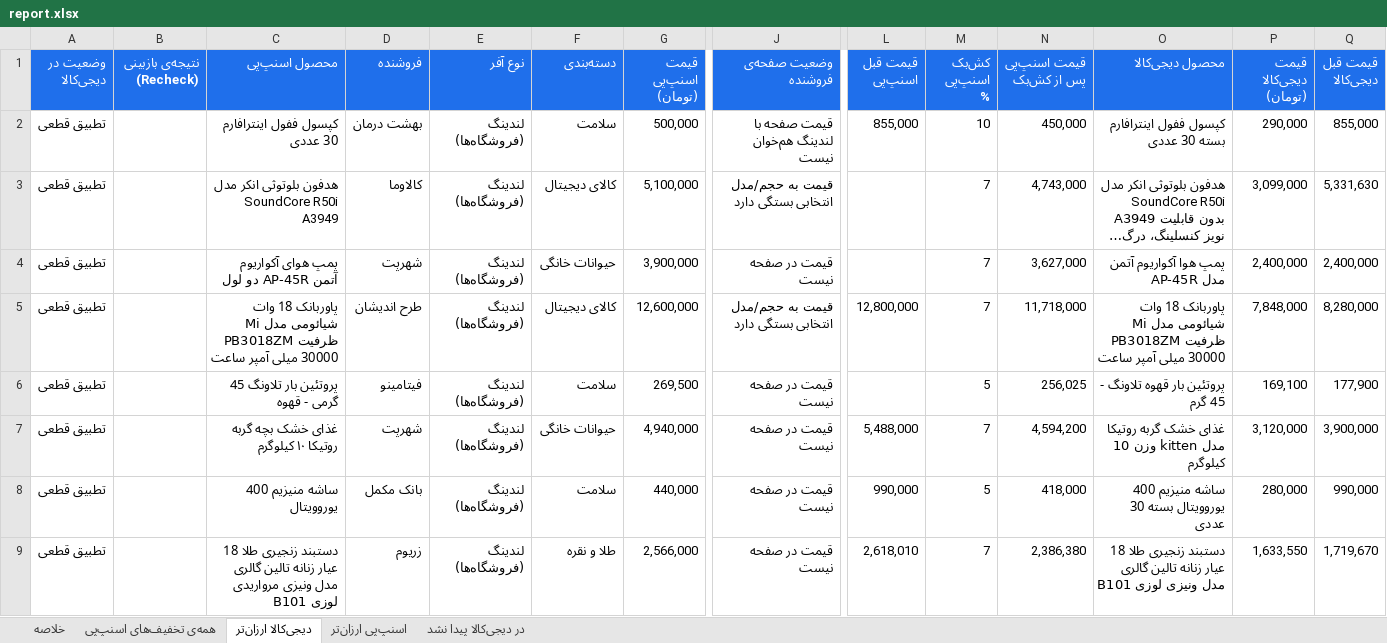
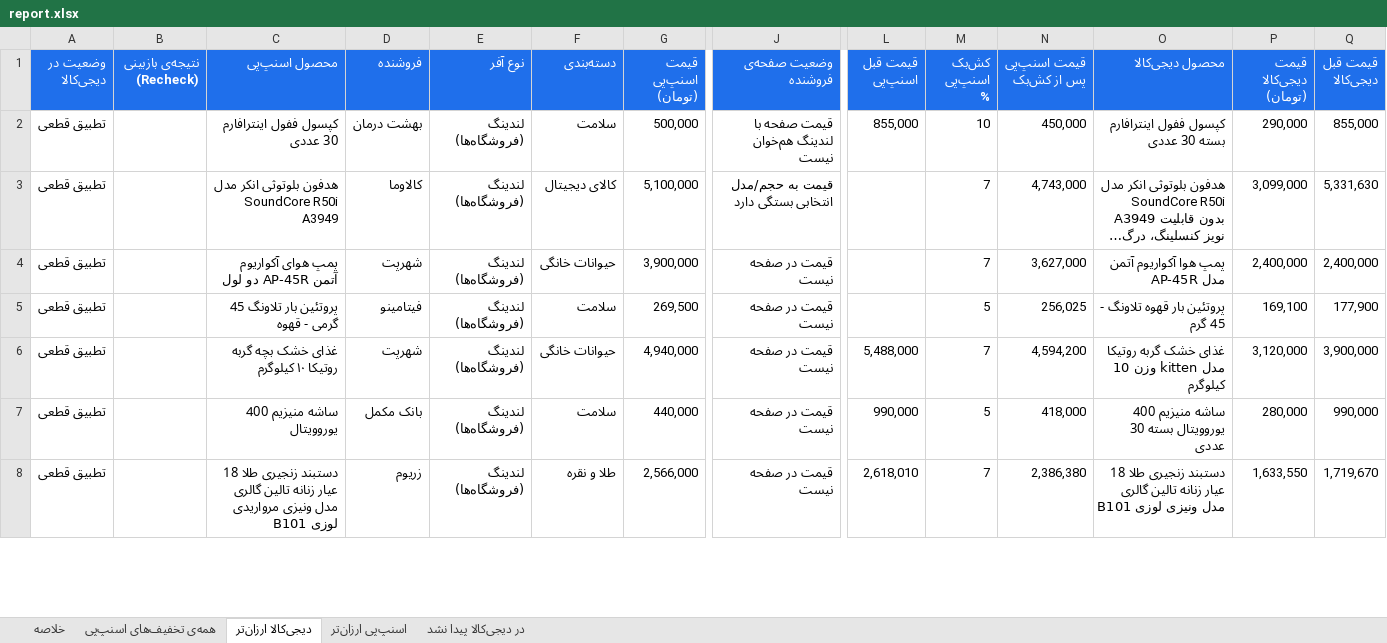
Before and after one commit to Ehsan-Moeininejad/snapppay-vs-digikala, an Excel workbook: data/report.xlsx, sheet دیجی‌کالا ارزان‌تر, drawn as a sheet; only a part is shown, gaps mark what is left out; long unchanged cells end in …; values as stored, in another font and other column widths than the file's, no borders; removed rows and columns are numbered as before the commit, all else as after; rows hold the shown columns only; the diff covers the shown part only; the diff names each change by its address in the sheet, - before the commit and + after, or states it on an @@ line.

```diff
--- a/data/report.xlsx (sheet دیجی‌کالا ارزان‌تر)
+++ b/data/report.xlsx (sheet دیجی‌کالا ارزان‌تر)
-row 5: تطبیق قطعی |  | پاوربانک 18 وات شیائومی مدل Mi PB3018ZM ظرفیت 30000 میلی آمپر ساعت | طرح اندیشان | لندینگ (فروشگاه‌ها) | کالای دیجیتال | 12,600,000 | قیمت به حجم/مدل انتخابی بستگی دارد | 12,800,000 | 7 | 11,718,000 | پاوربانک 18 وات شیائومی مدل Mi PB3018ZM ظرفیت 30000 میلی آمپر ساعت | 7,848,000 | 8,280,000
```
Also changed, not shown: 5 added rows and 3 removed rows elsewhere in this sheet, sheet همه‌ی تخفیف‌های اسنپ‌پی, sheet اسنپ‌پی ارزان‌تر, sheet در دیجی‌کالا پیدا نشد, sheet خلاصه, 4 other files.
